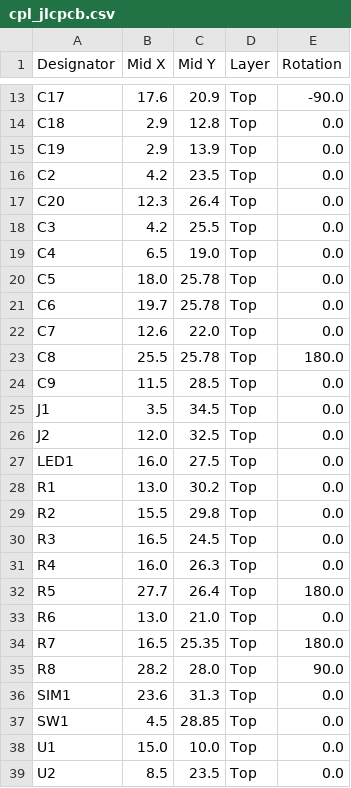
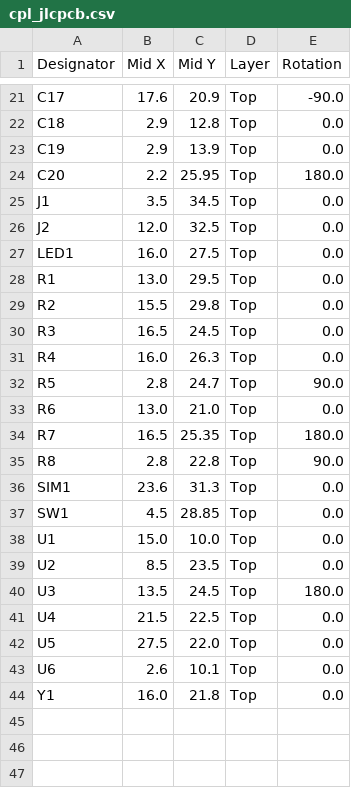
Before and after one commit to shima091824-collab/pokota-tools, a CSV file: lte-m-cat-tracker/kicad/cpl_jlcpcb.csv, drawn as a sheet; only a part is shown, gaps mark what is left out; the shorter side is filled out with more unchanged rows; addresses are those after the commit; the diff names each change by its address in the sheet, - before the commit and + after, or states it on an @@ line.

```diff
--- a/lte-m-cat-tracker/kicad/cpl_jlcpcb.csv
+++ b/lte-m-cat-tracker/kicad/cpl_jlcpcb.csv
@@ row 16 moved to row 6: C2 @@
-B24 (Mid X): 12.3
+B24 (Mid X): 2.2
-C24 (Mid Y): 26.4
+C24 (Mid Y): 25.95
-E24 (Rotation): 0.0
+E24 (Rotation): 180.0
@@ row 18 moved to row 7: C3 @@
@@ row 19 moved to row 8: C4 @@
@@ row 20 moved to row 9: C5 @@
@@ row 21 moved to row 10: C6 @@
@@ row 22 moved to row 11: C7 @@
@@ row 23 moved to row 12: C8 @@
@@ row 24 moved to row 13: C9 @@
-C28 (Mid Y): 30.2
+C28 (Mid Y): 29.5
-B32 (Mid X): 27.7
+B32 (Mid X): 2.8
-C32 (Mid Y): 26.4
+C32 (Mid Y): 24.7
-E32 (Rotation): 180.0
+E32 (Rotation): 90.0
-B35 (Mid X): 28.2
+B35 (Mid X): 2.8
-C35 (Mid Y): 28.0
+C35 (Mid Y): 22.8
```
Also changed, not shown: 2 other files.
